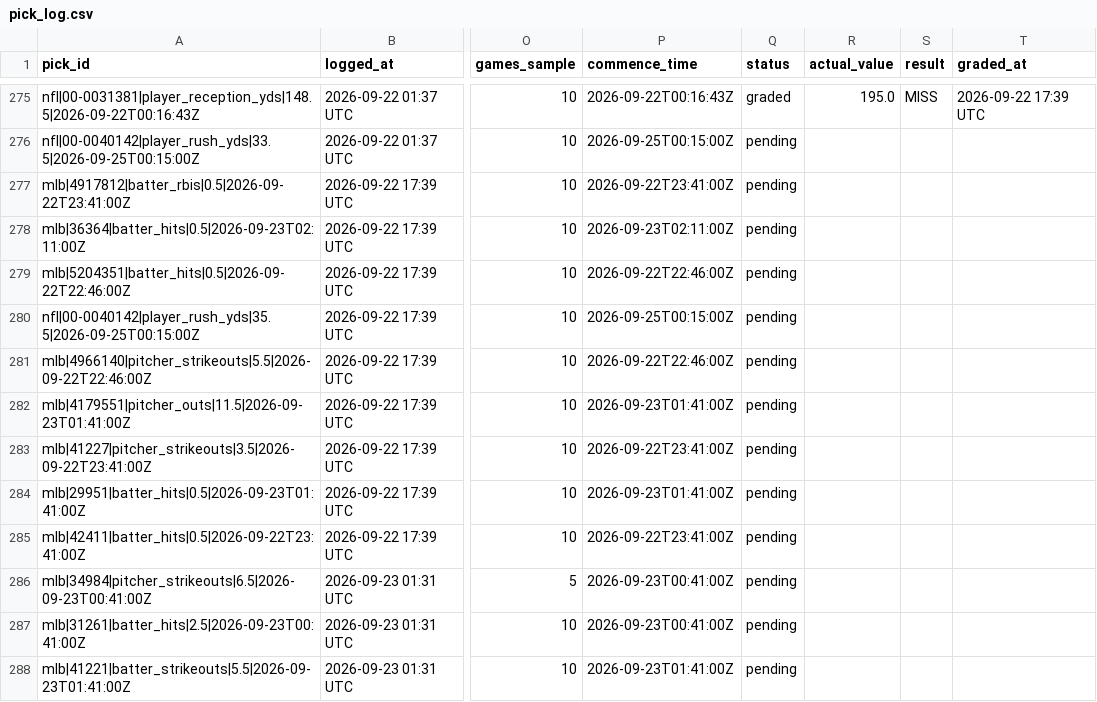
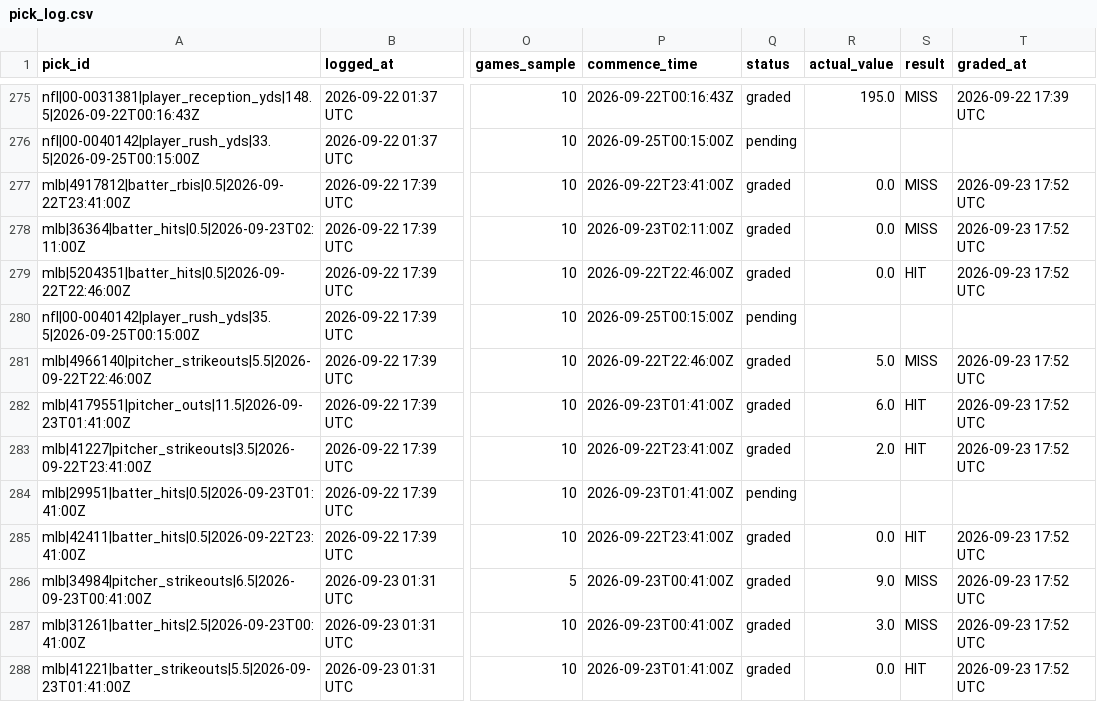
Before and after one commit to idhyanchand67/EdgeFinder, a CSV file: data/pick_log.csv, drawn as a sheet; only a part is shown, gaps mark what is left out; the diff covers the shown part only; the diff names each change by its address in the sheet, - before the commit and + after, or states it on an @@ line.

```diff
--- a/data/pick_log.csv
+++ b/data/pick_log.csv
-Q277:Q279 (status): pending
+Q277:Q279 (status): graded
-R277:R279 (actual_value): (empty)
+R277:R279 (actual_value): 0.0
-S277:S278 (result): (empty)
+S277:S278 (result): MISS
-T277:T279 (graded_at): (empty)
+T277:T279 (graded_at): 2026-09-23 17:52 UTC
-S279 (result): (empty)
+S279 (result): HIT
-Q281:Q283 (status): pending
+Q281:Q283 (status): graded
-R281 (actual_value): (empty)
+R281 (actual_value): 5.0
-S281 (result): (empty)
+S281 (result): MISS
-T281:T283 (graded_at): (empty)
+T281:T283 (graded_at): 2026-09-23 17:52 UTC
-R282 (actual_value): (empty)
+R282 (actual_value): 6.0
-S282:S283 (result): (empty)
+S282:S283 (result): HIT
-R283 (actual_value): (empty)
+R283 (actual_value): 2.0
-Q285:Q288 (status): pending
+Q285:Q288 (status): graded
-R285 (actual_value): (empty)
+R285 (actual_value): 0.0
-S285 (result): (empty)
+S285 (result): HIT
-T285:T288 (graded_at): (empty)
+T285:T288 (graded_at): 2026-09-23 17:52 UTC
-R286 (actual_value): (empty)
+R286 (actual_value): 9.0
-S286:S287 (result): (empty)
+S286:S287 (result): MISS
-R287 (actual_value): (empty)
+R287 (actual_value): 3.0
-R288 (actual_value): (empty)
+R288 (actual_value): 0.0
-S288 (result): (empty)
+S288 (result): HIT
```
Also changed, not shown: 8 added rows and 16 edited cells elsewhere in this file.
